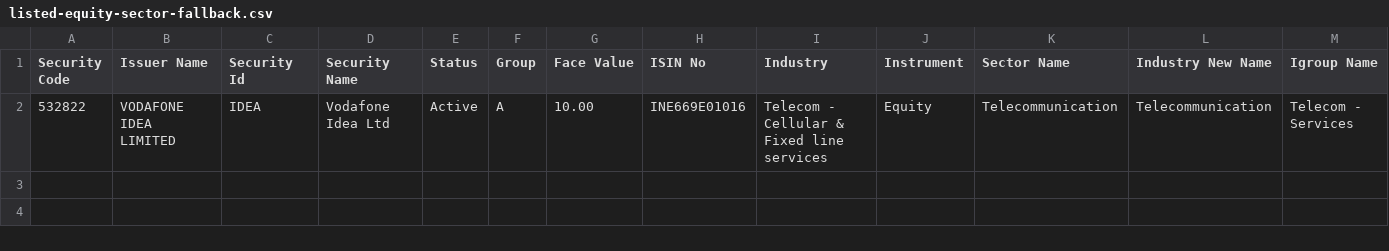
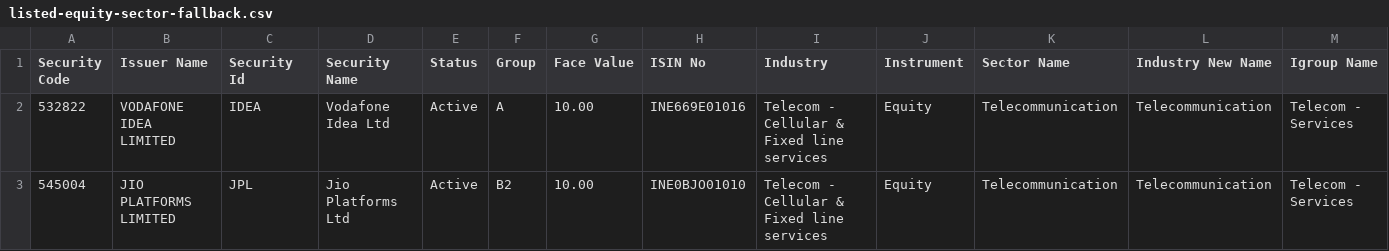
Before and after one commit to AM-Portfolio/am-portfolio, a CSV file: portfolio-model/src/main/resources/listed-equity-sector-fallback.csv, drawn as a sheet; only a part is shown; rows hold the shown columns only; the diff names each change by its address in the sheet, - before the commit and + after, or states it on an @@ line.

```diff
--- a/portfolio-model/src/main/resources/listed-equity-sector-fallback.csv
+++ b/portfolio-model/src/main/resources/listed-equity-sector-fallback.csv
+row 3: 545004 | JIO PLATFORMS LIMITED | JPL | Jio Platforms Ltd | Active | B2 | 10.00 | INE0BJO01010 | Telecom - Cellular & Fixed line services | Equity | Telecommunication | Telecommunication | Telecom - Services
```
Also changed, not shown: 1 other file.
